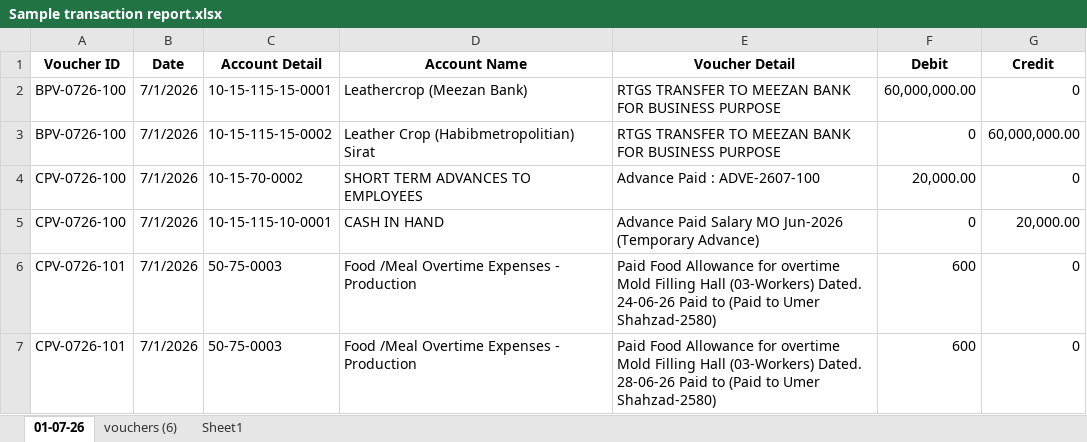
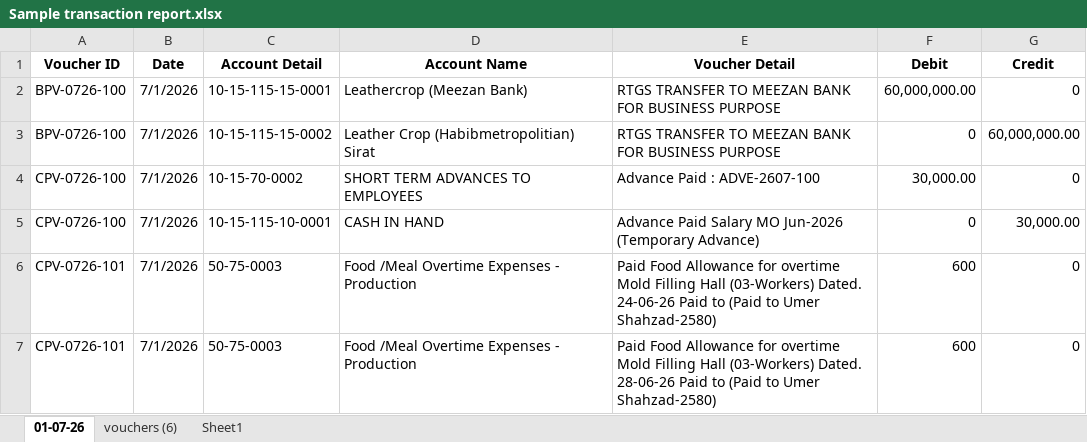
Before and after one commit to aadilfca/Data-Analyst, an Excel workbook: uploads/Sample transaction report.xlsx, sheet 01-07-26, drawn as a sheet; only a part is shown; values as stored, in another font and other column widths than the file's, no borders; the diff names each change by its address in the sheet, - before the commit and + after, or states it on an @@ line.

Commit message:
Upload P4 cline completed but cline hanged

```diff
--- a/uploads/Sample transaction report.xlsx (sheet 01-07-26)
+++ b/uploads/Sample transaction report.xlsx (sheet 01-07-26)
-F4 (Debit): 20,000.00
+F4 (Debit): 30,000.00
-G5 (Credit): 20,000.00
+G5 (Credit): 30,000.00
```
Also changed, not shown: 4 other files.
